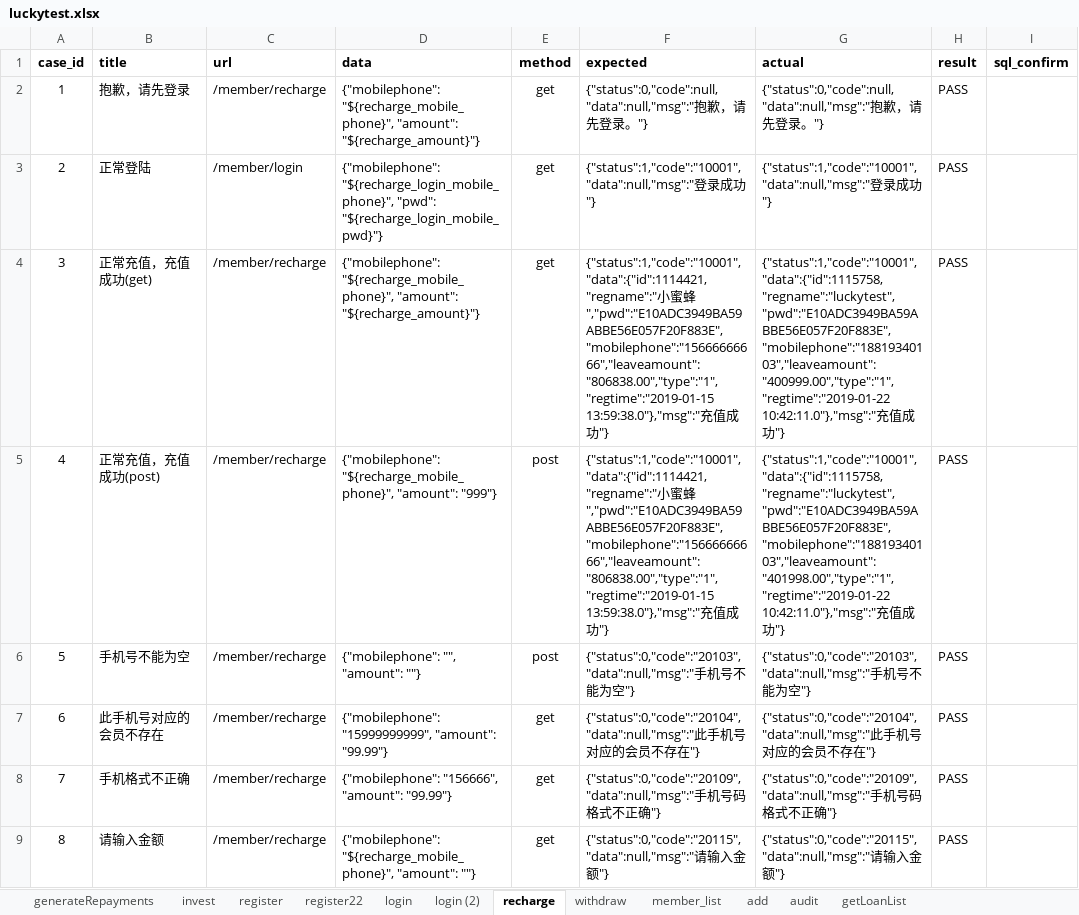
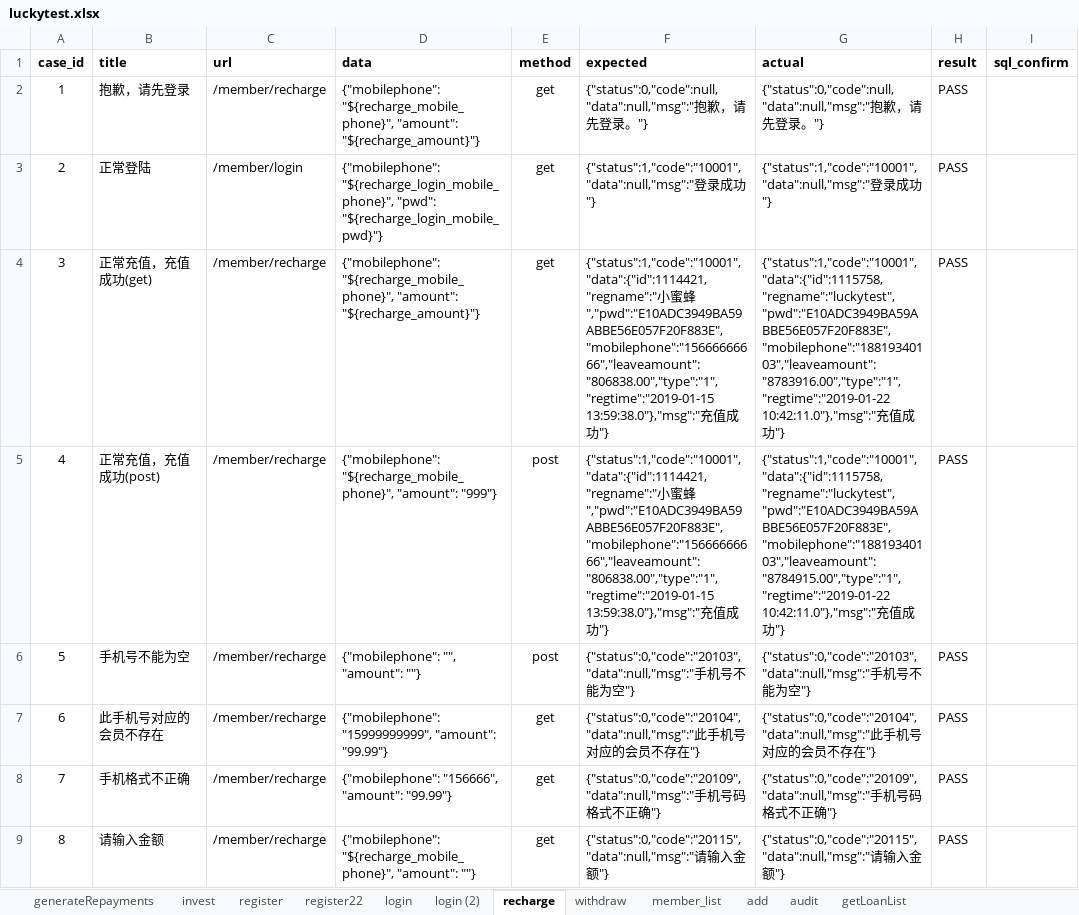
Before and after one commit to adou12138/python13-api-test, an Excel workbook: datas/luckytest.xlsx, sheet recharge, drawn as a sheet; only a part is shown; values as stored, in another font and other column widths than the file's, no borders; the diff names each change by its address in the sheet, - before the commit and + after, or states it on an @@ line.

```diff
--- a/datas/luckytest.xlsx (sheet recharge)
+++ b/datas/luckytest.xlsx (sheet recharge)
-G4 (actual): {"status":1,"code":"10001","data":{"id":1115758,"regname":"luckytest","pwd":"E10ADC3949BA59ABBE56E057F20F883E","mobilephone":"18819340103","leaveamount":"400999.00","type":"1","regtime":"2019-01-22 10:42:11.0"},"msg":"充…
+G4 (actual): {"status":1,"code":"10001","data":{"id":1115758,"regname":"luckytest","pwd":"E10ADC3949BA59ABBE56E057F20F883E","mobilephone":"18819340103","leaveamount":"8783916.00","type":"1","regtime":"2019-01-22 10:42:11.0"},"msg":"充…
-G5 (actual): {"status":1,"code":"10001","data":{"id":1115758,"regname":"luckytest","pwd":"E10ADC3949BA59ABBE56E057F20F883E","mobilephone":"18819340103","leaveamount":"401998.00","type":"1","regtime":"2019-01-22 10:42:11.0"},"msg":"充…
+G5 (actual): {"status":1,"code":"10001","data":{"id":1115758,"regname":"luckytest","pwd":"E10ADC3949BA59ABBE56E057F20F883E","mobilephone":"18819340103","leaveamount":"8784915.00","type":"1","regtime":"2019-01-22 10:42:11.0"},"msg":"充…
```
Also changed, not shown: sheet register, 1 other file.
